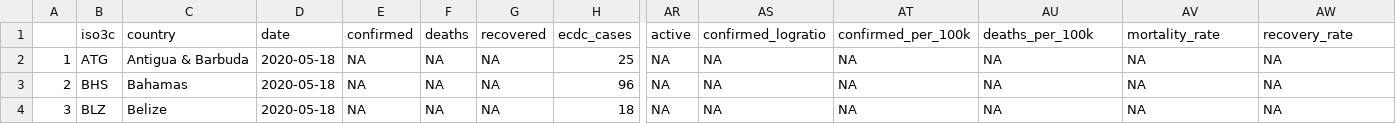
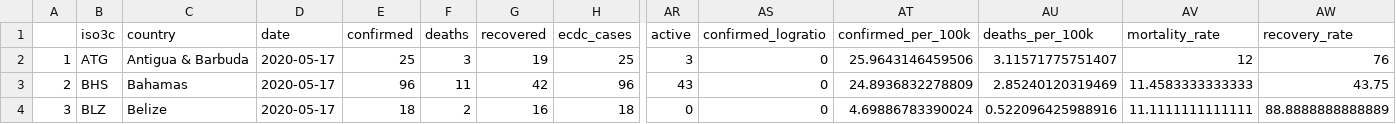
Before and after one commit to yohance-nicholas/Developing-Data-Products, a CSV file: 1. Tidy Data/caricom_today.csv, drawn as a sheet; only a part is shown, gaps mark what is left out; the diff covers the shown part only; the diff names each change by its address in the sheet, - before the commit and + after, or states it on an @@ line.

```diff
--- a/1. Tidy Data/caricom_today.csv
+++ b/1. Tidy Data/caricom_today.csv
-D2:D4 (date): 2020-05-18
+D2:D4 (date): 2020-05-17
-E2 (confirmed): NA
+E2 (confirmed): 25
-F2 (deaths): NA
+F2 (deaths): 3
-G2 (recovered): NA
+G2 (recovered): 19
-AR2 (active): NA
+AR2 (active): 3
-AS2:AS4 (confirmed_logratio): NA
+AS2:AS4 (confirmed_logratio): 0
-AT2 (confirmed_per_100k): NA
+AT2 (confirmed_per_100k): 25.9643146459506
-AU2 (deaths_per_100k): NA
+AU2 (deaths_per_100k): 3.11571775751407
-AV2 (mortality_rate): NA
+AV2 (mortality_rate): 12
-AW2 (recovery_rate): NA
+AW2 (recovery_rate): 76
-E3 (confirmed): NA
+E3 (confirmed): 96
-F3 (deaths): NA
+F3 (deaths): 11
-G3 (recovered): NA
+G3 (recovered): 42
-AR3 (active): NA
+AR3 (active): 43
-AT3 (confirmed_per_100k): NA
+AT3 (confirmed_per_100k): 24.8936832278809
-AU3 (deaths_per_100k): NA
+AU3 (deaths_per_100k): 2.85240120319469
-AV3 (mortality_rate): NA
+AV3 (mortality_rate): 11.4583333333333
-AW3 (recovery_rate): NA
+AW3 (recovery_rate): 43.75
-E4 (confirmed): NA
+E4 (confirmed): 18
-F4 (deaths): NA
+F4 (deaths): 2
-G4 (recovered): NA
+G4 (recovered): 16
-AR4 (active): NA
+AR4 (active): 0
-AT4 (confirmed_per_100k): NA
+AT4 (confirmed_per_100k): 4.69886783390024
-AU4 (deaths_per_100k): NA
+AU4 (deaths_per_100k): 0.522096425988916
-AV4 (mortality_rate): NA
+AV4 (mortality_rate): 11.1111111111111
-AW4 (recovery_rate): NA
+AW4 (recovery_rate): 88.8888888888889
```
Also changed, not shown: 113 edited cells elsewhere in this file, 1. Tidy Data/caricom_covid_regression_data.csv, 1. Tidy Data/caricom_tidycovid19.csv, 8 other files.
